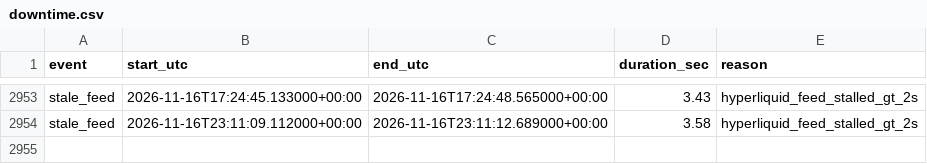
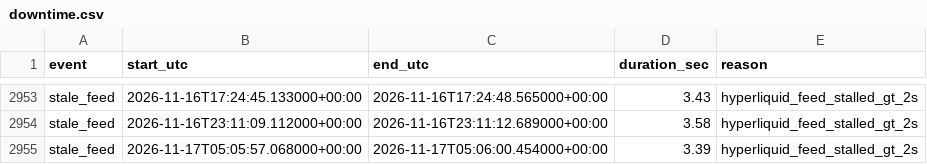
Before and after one commit to ryz-ryx/paper-mm, a CSV file: paper_mm2/data/downtime.csv, drawn as a sheet; only a part is shown, gaps mark what is left out; the diff names each change by its address in the sheet, - before the commit and + after, or states it on an @@ line.

```diff
--- a/paper_mm2/data/downtime.csv
+++ b/paper_mm2/data/downtime.csv
+row 2955: stale_feed | 2026-11-17T05:05:57.068000+00:00 | 2026-11-17T05:06:00.454000+00:00 | 3.39 | hyperliquid_feed_stalled_gt_2s
```
Also changed, not shown: 2 other files.
